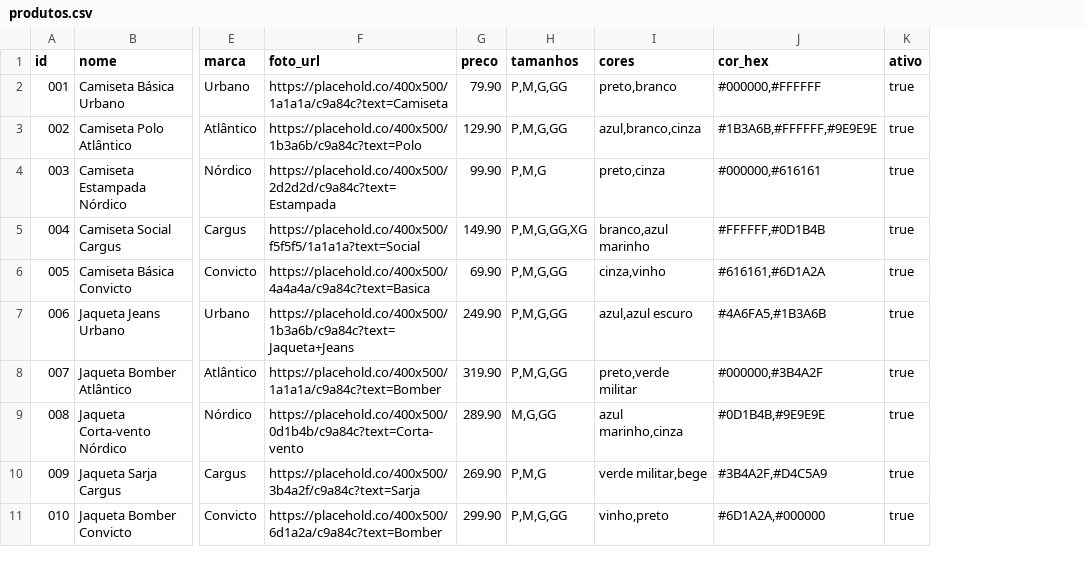
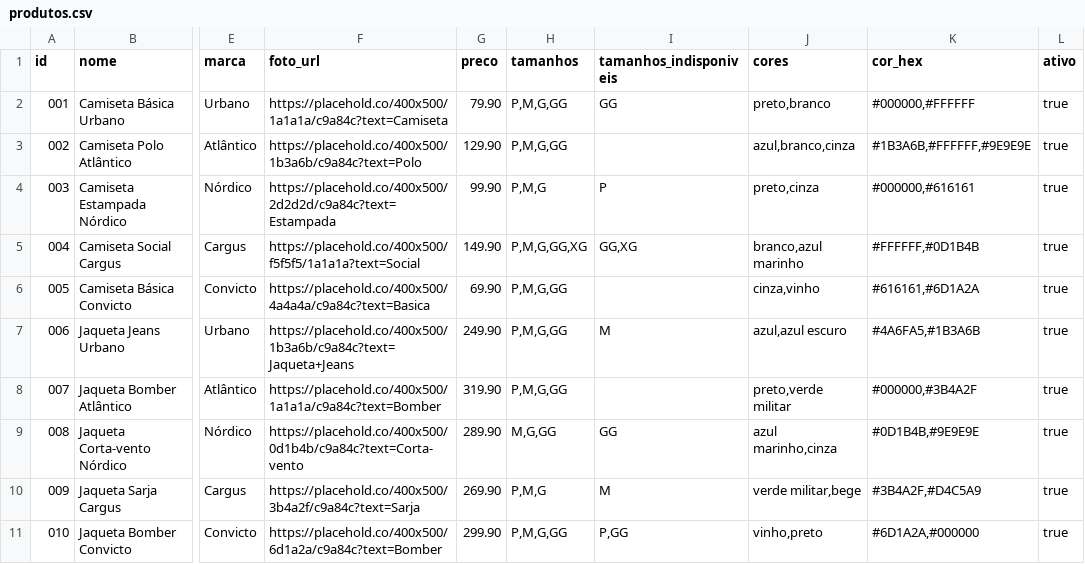
Before and after one commit to DKoder57/Jome_Cargus, a CSV file: backend/mock/produtos.csv, drawn as a sheet; only a part is shown, gaps mark what is left out; the diff names each change by its address in the sheet, - before the commit and + after, or states it on an @@ line.

Commit message:
feat(app): integração visual visual de tamanhos de roupa disponíveis

```diff
--- a/backend/mock/produtos.csv
+++ b/backend/mock/produtos.csv
+column I (tamanhos_indisponiveis), rows 2-11: GG |  | P | GG,XG |  | M |  | GG | M | P,GG
```
Also changed, not shown: 2 other files.
